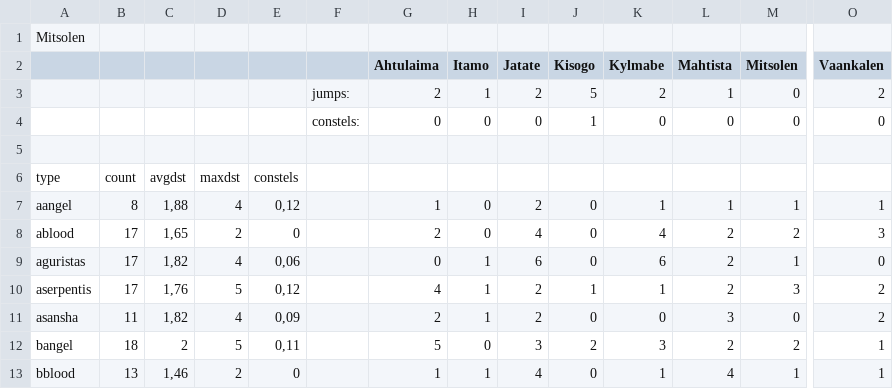
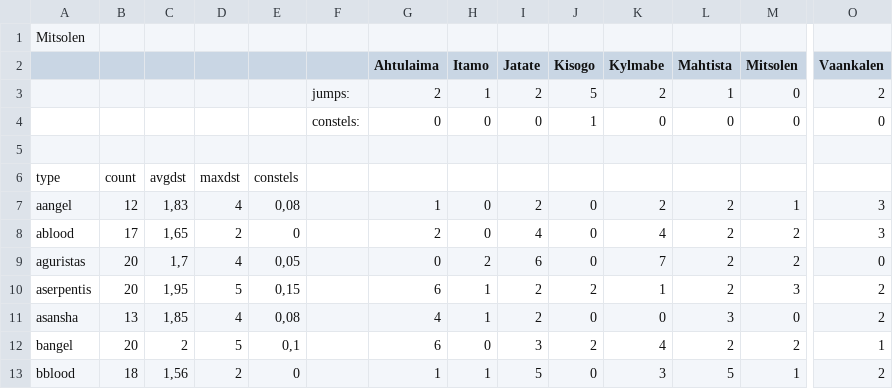
Before and after one commit to guiguilechat/JCELechat, a CSV file: programs/StatsBurnerDest/src/main/resources/Mitsolen.csv, drawn as a sheet; only a part is shown, gaps mark what is left out; the diff covers the shown part only; the diff names each change by its address in the sheet, - before the commit and + after, or states it on an @@ line.

```diff
--- a/programs/StatsBurnerDest/src/main/resources/Mitsolen.csv
+++ b/programs/StatsBurnerDest/src/main/resources/Mitsolen.csv
-B7: 8
+B7: 12
-C7: 1,88
+C7: 1,83
-E7: 0,12
+E7: 0,08
-K7 (Kylmabe): 1
+K7 (Kylmabe): 2
-L7 (Mahtista): 1
+L7 (Mahtista): 2
-O7 (Vaankalen): 1
+O7 (Vaankalen): 3
-B9:B10: 17
+B9:B10: 20
-C9: 1,82
+C9: 1,7
-E9: 0,06
+E9: 0,05
-H9 (Itamo): 1
+H9 (Itamo): 2
-K9 (Kylmabe): 6
+K9 (Kylmabe): 7
-M9 (Mitsolen): 1
+M9 (Mitsolen): 2
-C10: 1,76
+C10: 1,95
-E10: 0,12
+E10: 0,15
-G10 (Ahtulaima): 4
+G10 (Ahtulaima): 6
-J10 (Kisogo): 1
+J10 (Kisogo): 2
-B11: 11
+B11: 13
-C11: 1,82
+C11: 1,85
-E11: 0,09
+E11: 0,08
-G11 (Ahtulaima): 2
+G11 (Ahtulaima): 4
-B12: 18
+B12: 20
-E12: 0,11
+E12: 0,1
-G12 (Ahtulaima): 5
+G12 (Ahtulaima): 6
-K12 (Kylmabe): 3
+K12 (Kylmabe): 4
-B13: 13
+B13: 18
-C13: 1,46
+C13: 1,56
-I13 (Jatate): 4
+I13 (Jatate): 5
-K13 (Kylmabe): 1
+K13 (Kylmabe): 3
-L13 (Mahtista): 4
+L13 (Mahtista): 5
-O13 (Vaankalen): 1
+O13 (Vaankalen): 2
```
Also changed, not shown: 70 edited cells elsewhere in this file, programs/StatsBurnerDest/src/main/resources/Barkrik.csv, programs/StatsBurnerDest/src/main/resources/Nakugard.csv, 12 other files.
